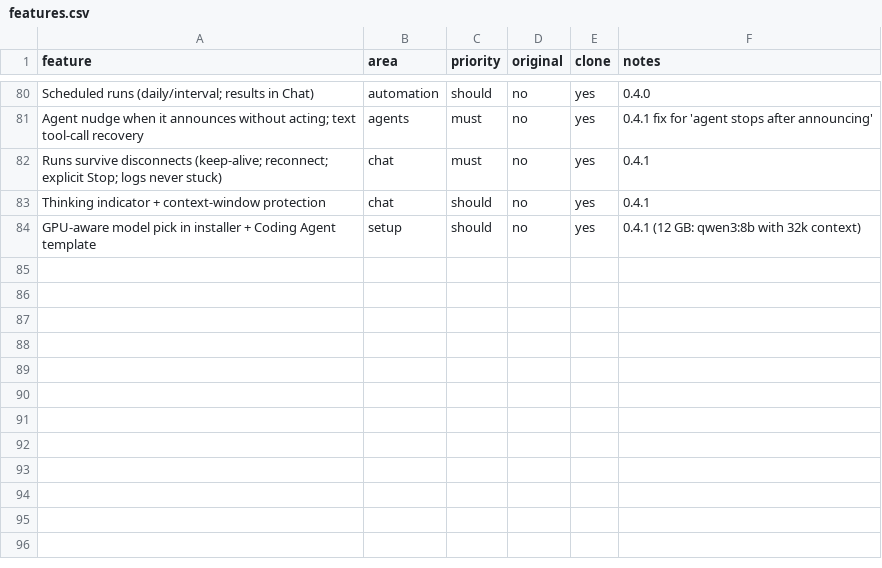
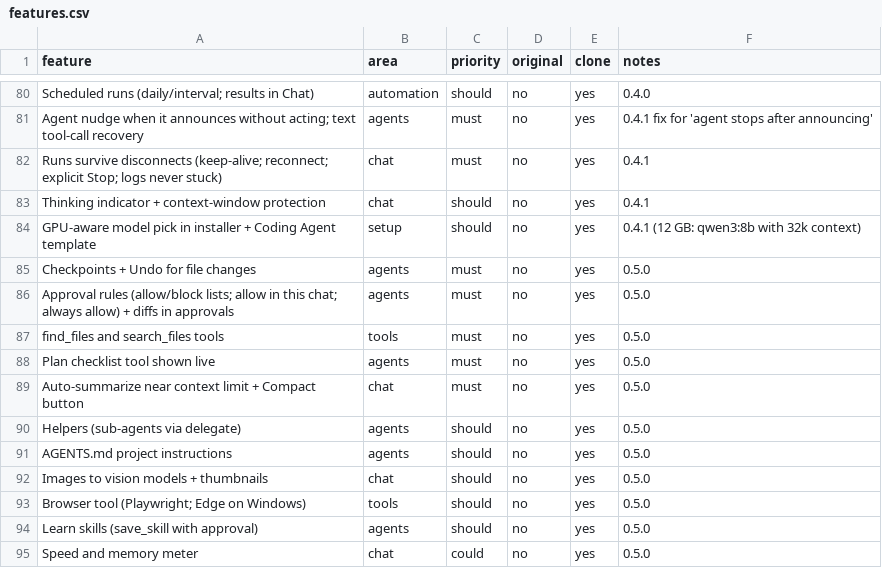
Before and after one commit to MrMota/Kelvo-mbda, a CSV file: replica/features.csv, drawn as a sheet; only a part is shown, gaps mark what is left out; the diff names each change by its address in the sheet, - before the commit and + after, or states it on an @@ line.

```diff
--- a/replica/features.csv
+++ b/replica/features.csv
+row 85: Checkpoints + Undo for file changes | agents | must | no | yes | 0.5.0
+row 86: Approval rules (allow/block lists; allow in this chat; always allow) + diffs in approvals | agents | must | no | yes | 0.5.0
+row 87: find_files and search_files tools | tools | must | no | yes | 0.5.0
+row 88: Plan checklist tool shown live | agents | must | no | yes | 0.5.0
+row 89: Auto-summarize near context limit + Compact button | chat | must | no | yes | 0.5.0
+row 90: Helpers (sub-agents via delegate) | agents | should | no | yes | 0.5.0
+row 91: AGENTS.md project instructions | agents | should | no | yes | 0.5.0
+row 92: Images to vision models + thumbnails | chat | should | no | yes | 0.5.0
+row 93: Browser tool (Playwright; Edge on Windows) | tools | should | no | yes | 0.5.0
+row 94: Learn skills (save_skill with approval) | agents | should | no | yes | 0.5.0
+row 95: Speed and memory meter | chat | could | no | yes | 0.5.0
```
Also changed, not shown: 27 other files.
